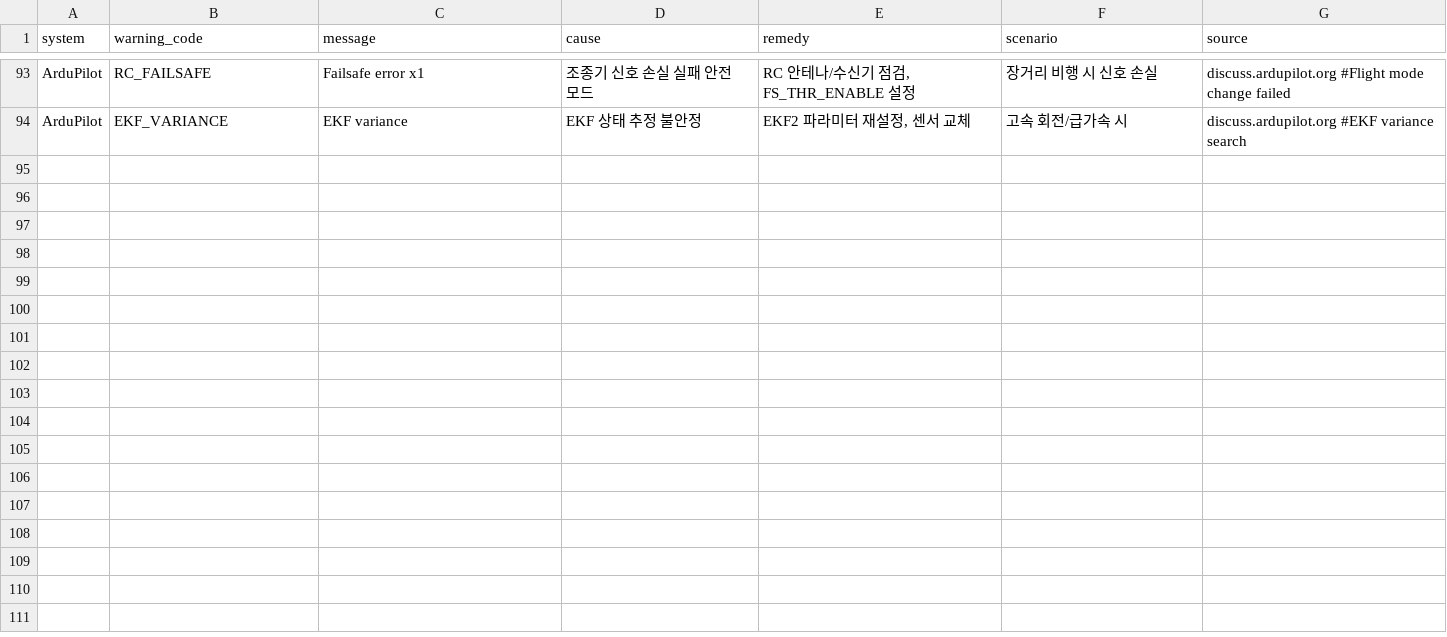
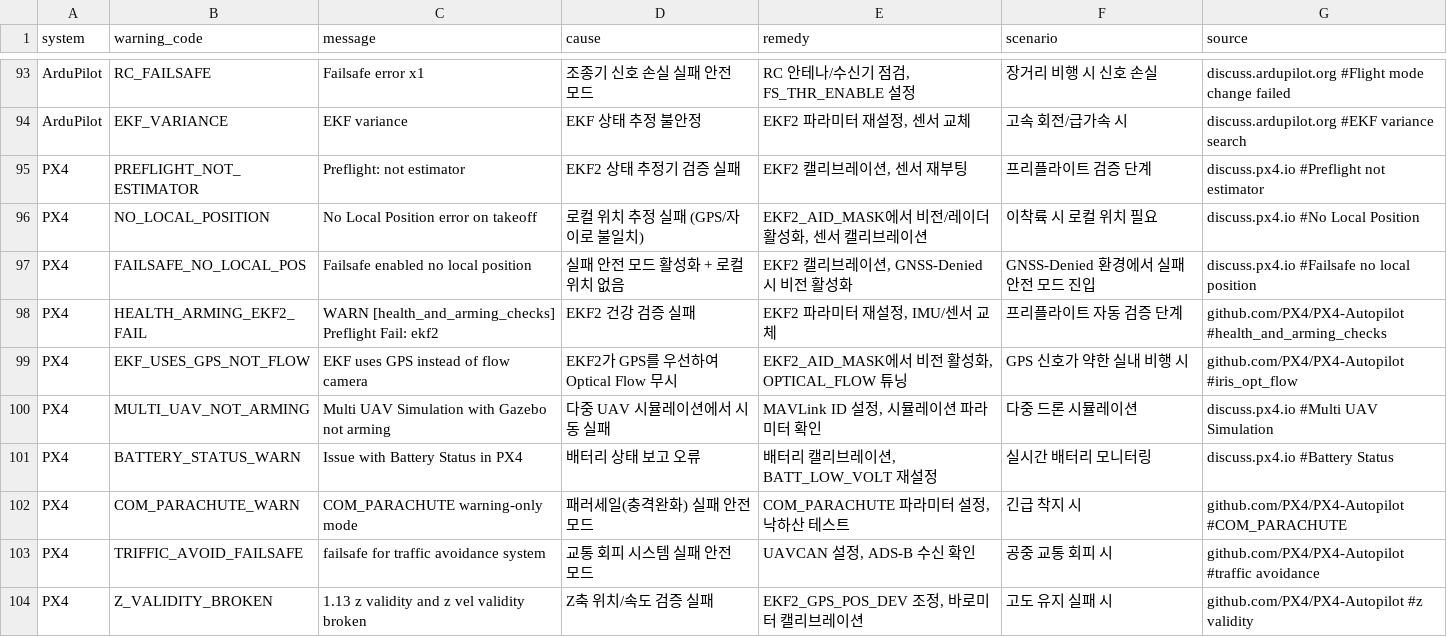
Before and after one commit to drone-engineer/2nd-brain-template_suyong, a CSV file: docs/tech-stack/px4-ardupilot-warnings.csv, drawn as a sheet; only a part is shown, gaps mark what is left out; the diff names each change by its address in the sheet, - before the commit and + after, or states it on an @@ line.

Commit message:
PX4 포럼/GitHub 추가 수집: EKF2/GPS/배터리/트래픽 회피 경고 메시지 10개 보강 (총 103개)

```diff
--- a/docs/tech-stack/px4-ardupilot-warnings.csv
+++ b/docs/tech-stack/px4-ardupilot-warnings.csv
+row 95: PX4 | PREFLIGHT_NOT_ESTIMATOR | Preflight: not estimator | EKF2 상태 추정기 검증 실패 | EKF2 캘리브레이션, 센서 재부팅 | 프리플라이트 검증 단계 | discuss.px4.io #Preflight not estimator
+row 96: PX4 | NO_LOCAL_POSITION | No Local Position error on takeoff | 로컬 위치 추정 실패 (GPS/자이로 불일치) | EKF2_AID_MASK에서 비전/레이더 활성화, 센서 캘리브레이션 | 이착륙 시 로컬 위치 필요 | discuss.px4.io #No Local Position
+row 97: PX4 | FAILSAFE_NO_LOCAL_POS | Failsafe enabled no local position | 실패 안전 모드 활성화 + 로컬 위치 없음 | EKF2 캘리브레이션, GNSS-Denied 시 비전 활성화 | GNSS-Denied 환경에서 실패 안전 모드 진입 | discuss.px4.io #Failsafe no local position
+row 98: PX4 | HEALTH_ARMING_EKF2_FAIL | WARN [health_and_arming_checks] Preflight Fail: ekf2 | EKF2 건강 검증 실패 | EKF2 파라미터 재설정, IMU/센서 교체 | 프리플라이트 자동 검증 단계 | github.com/PX4/PX4-Autopilot #health_and_arming_checks
+row 99: PX4 | EKF_USES_GPS_NOT_FLOW | EKF uses GPS instead of flow camera | EKF2가 GPS를 우선하여 Optical Flow 무시 | EKF2_AID_MASK에서 비전 활성화, OPTICAL_FLOW 튜닝 | GPS 신호가 약한 실내 비행 시 | github.com/PX4/PX4-Autopilot #iris_opt_flow
+row 100: PX4 | MULTI_UAV_NOT_ARMING | Multi UAV Simulation with Gazebo not arming | 다중 UAV 시뮬레이션에서 시동 실패 | MAVLink ID 설정, 시뮬레이션 파라미터 확인 | 다중 드론 시뮬레이션 | discuss.px4.io #Multi UAV Simulation
+row 101: PX4 | BATTERY_STATUS_WARN | Issue with Battery Status in PX4 | 배터리 상태 보고 오류 | 배터리 캘리브레이션, BATT_LOW_VOLT 재설정 | 실시간 배터리 모니터링 | discuss.px4.io #Battery Status
+row 102: PX4 | COM_PARACHUTE_WARN | COM_PARACHUTE warning-only mode | 패러세일(충격완화) 실패 안전 모드 | COM_PARACHUTE 파라미터 설정, 낙하산 테스트 | 긴급 착지 시 | github.com/PX4/PX4-Autopilot #COM_PARACHUTE
+row 103: PX4 | TRIFFIC_AVOID_FAILSAFE | failsafe for traffic avoidance system | 교통 회피 시스템 실패 안전 모드 | UAVCAN 설정, ADS-B 수신 확인 | 공중 교통 회피 시 | github.com/PX4/PX4-Autopilot #traffic avoidance
+row 104: PX4 | Z_VALIDITY_BROKEN | 1.13 z validity and z vel validity broken | Z축 위치/속도 검증 실패 | EKF2_GPS_POS_DEV 조정, 바로미터 캘리브레이션 | 고도 유지 실패 시 | github.com/PX4/PX4-Autopilot #z validity
```
